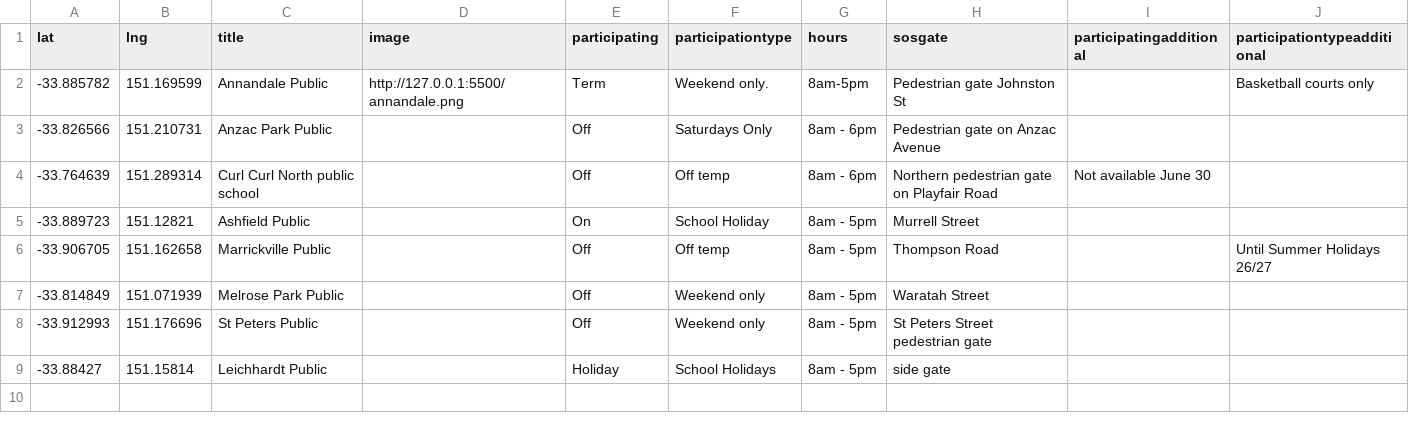
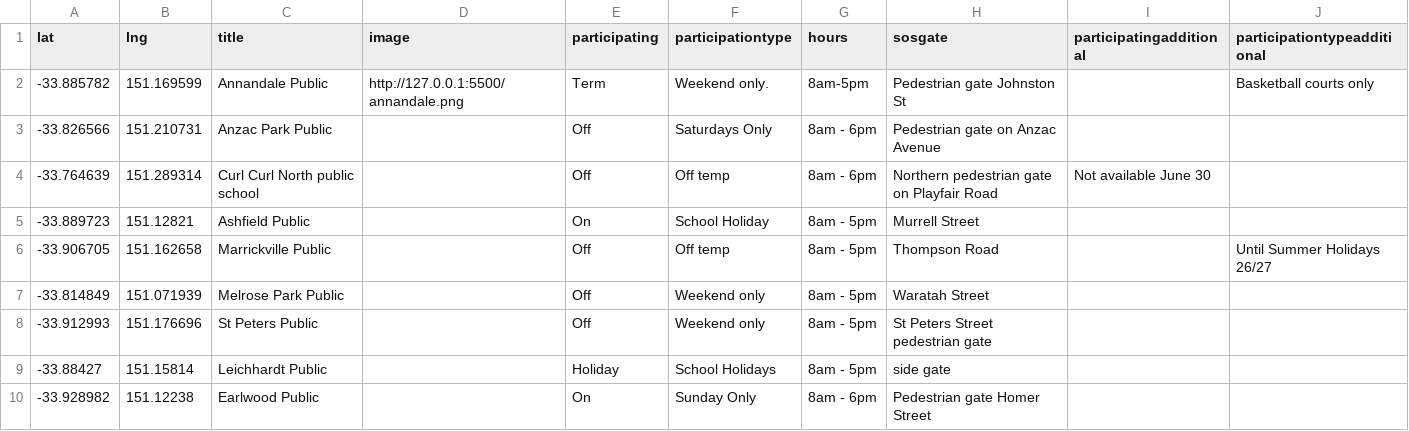
Before and after one commit to divandulken-ops/test-share-our-schools, a CSV file: exampleData.csv, drawn as a sheet.

Commit message:
Updated CSV via Power Automate

```diff
--- a/exampleData.csv
+++ b/exampleData.csv
@@ -9 +9,2 @@ lat,lng,title,image,participating,participationtype,hours,sosgate,participatinga
 -33.88427,151.15814,Leichhardt Public,,Holiday,School Holidays,8am - 5pm,side gate,,
+-33.928982,151.12238,Earlwood Public,,On,Sunday Only,8am - 6pm,Pedestrian gate Homer Street,,
```
